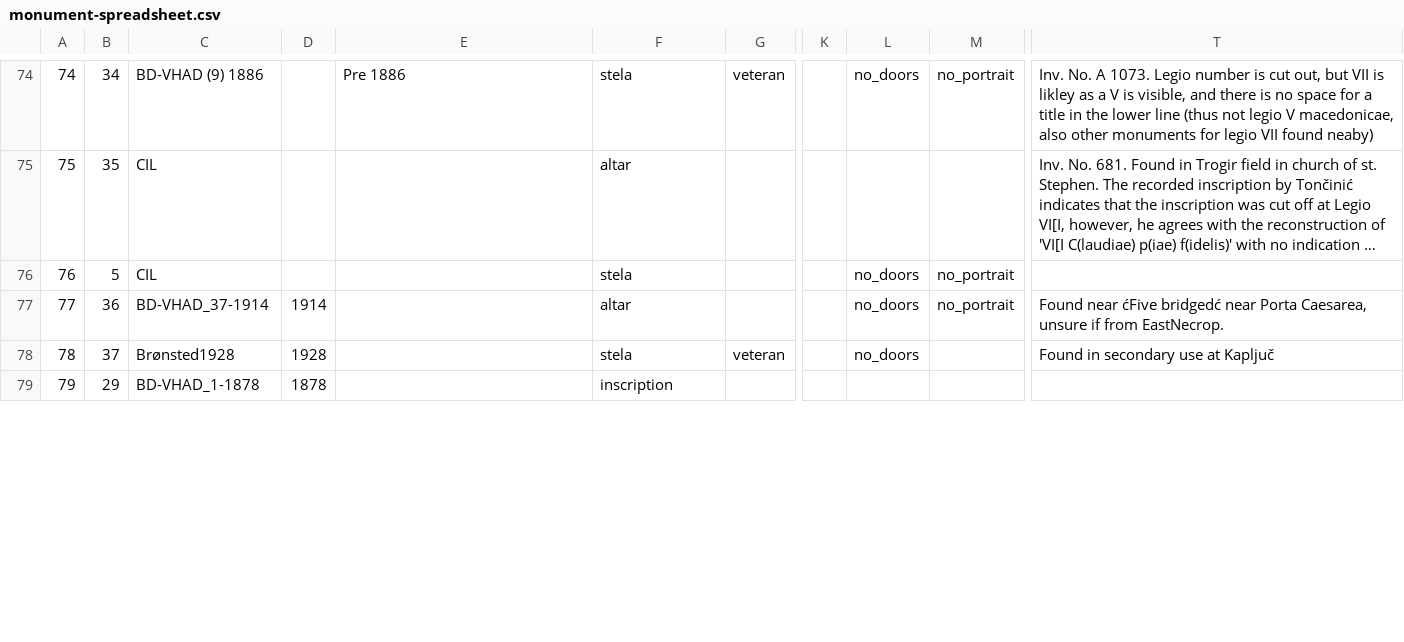
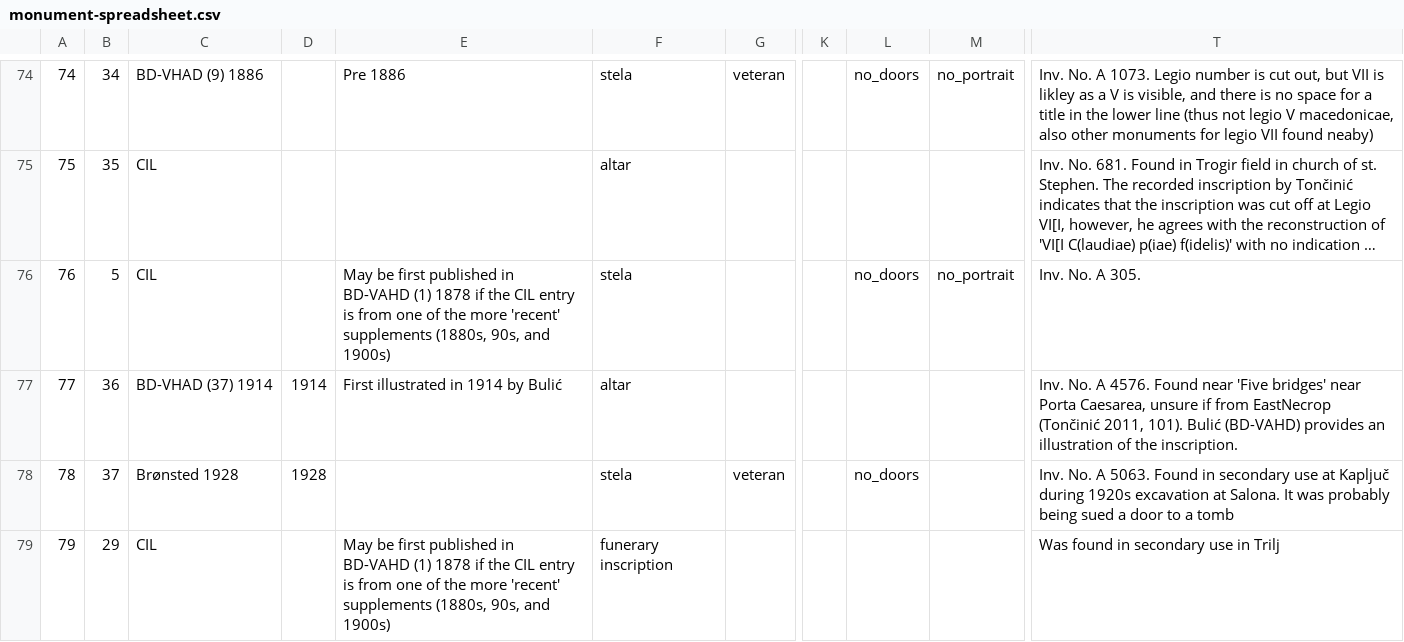
Before and after one commit to EwanSC/BromansCoopey, a CSV file: monument-spreadsheet.csv, drawn as a sheet; only a part is shown, gaps mark what is left out; long unchanged cells end in …; the diff covers the shown part only; the diff names each change by its address in the sheet, - before the commit and + after, or states it on an @@ line.

```diff
--- a/monument-spreadsheet.csv
+++ b/monument-spreadsheet.csv
-E76: (empty)
+E76: May be first published in BD-VAHD (1) 1878 if the CIL entry is from one of the more 'recent' supplements (1880s, 90s, and 1900s)
-T76: (empty)
+T76: Inv. No. A 305.
-C77: BD-VHAD_37-1914
+C77: BD-VHAD (37) 1914
-E77: (empty)
+E77: First illustrated in 1914 by Bulić
-L77: no_doors
+L77: (empty)
-M77: no_portrait
+M77: (empty)
-T77: Found near ćFive bridgedć near Porta Caesarea, unsure if from EastNecrop.
+T77: Inv. No. A 4576. Found near 'Five bridges' near Porta Caesarea, unsure if from EastNecrop (Tončinić 2011, 101). Bulić (BD-VAHD) provides an illustration of the inscription.
-C78: Brønsted1928
+C78: Brønsted 1928
-T78: Found in secondary use at Kapljuč
+T78: Inv. No. A 5063. Found in secondary use at Kapljuč during 1920s excavation at Salona. It was probably being sued a door to a tomb
-C79: BD-VHAD_1-1878
+C79: CIL
-D79: 1878
+D79: (empty)
-E79: (empty)
+E79: May be first published in BD-VAHD (1) 1878 if the CIL entry is from one of the more 'recent' supplements (1880s, 90s, and 1900s)
-F79: inscription
+F79: funerary inscription
-T79: (empty)
+T79: Was found in secondary use in Trilj
```
Also changed, not shown: 21 edited cells elsewhere in this file, MonumentCorpus.csv, MonumentMilitaryOffice.csv, 2 other files.
